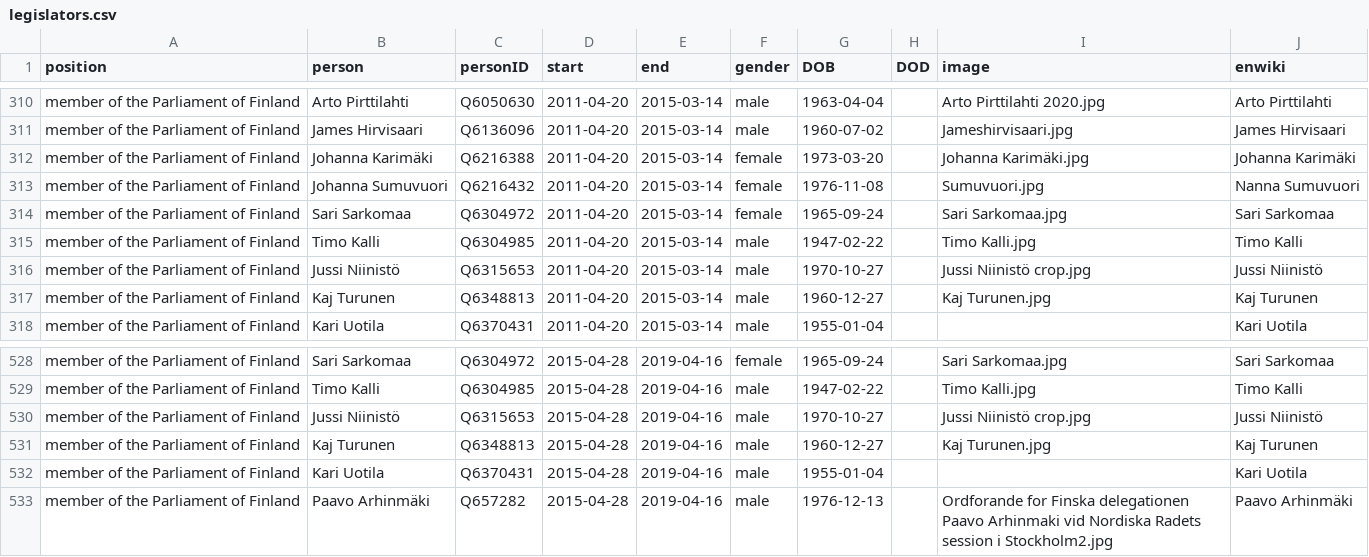
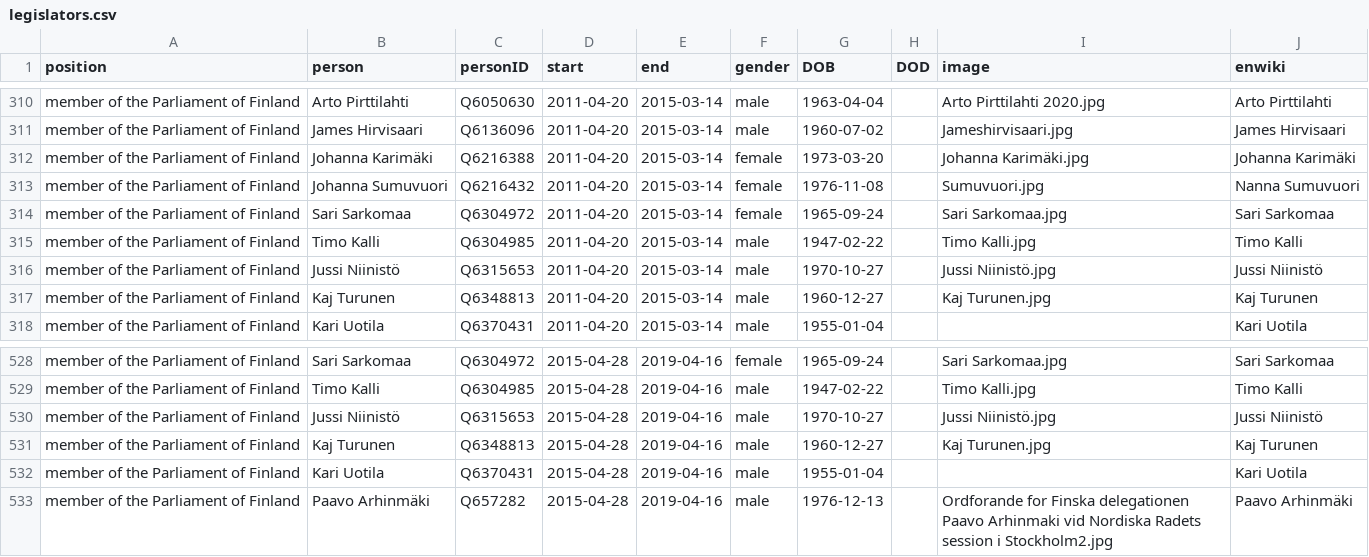
Before and after one commit to every-politician-scrapers/finland-cabinet, a CSV file: html/legislators.csv, drawn as a sheet; only a part is shown, gaps mark what is left out.

```diff
--- a/html/legislators.csv
+++ b/html/legislators.csv
@@ -315,3 +315,3 @@ member of the Parliament of Finland,Sari Sarkomaa,Q6304972,2011-04-20,2015-03-14
 member of the Parliament of Finland,Timo Kalli,Q6304985,2011-04-20,2015-03-14,male,1947-02-22,,Timo Kalli.jpg,Timo Kalli
-member of the Parliament of Finland,Jussi Niinistö,Q6315653,2011-04-20,2015-03-14,male,1970-10-27,,Jussi Niinistö crop.jpg,Jussi Niinistö
+member of the Parliament of Finland,Jussi Niinistö,Q6315653,2011-04-20,2015-03-14,male,1970-10-27,,Jussi Niinistö.jpg,Jussi Niinistö
 member of the Parliament of Finland,Kaj Turunen,Q6348813,2011-04-20,2015-03-14,male,1960-12-27,,Kaj Turunen.jpg,Kaj Turunen
@@ -529,3 +529,3 @@ member of the Parliament of Finland,Sari Sarkomaa,Q6304972,2015-04-28,2019-04-16
 member of the Parliament of Finland,Timo Kalli,Q6304985,2015-04-28,2019-04-16,male,1947-02-22,,Timo Kalli.jpg,Timo Kalli
-member of the Parliament of Finland,Jussi Niinistö,Q6315653,2015-04-28,2019-04-16,male,1970-10-27,,Jussi Niinistö crop.jpg,Jussi Niinistö
+member of the Parliament of Finland,Jussi Niinistö,Q6315653,2015-04-28,2019-04-16,male,1970-10-27,,Jussi Niinistö.jpg,Jussi Niinistö
 member of the Parliament of Finland,Kaj Turunen,Q6348813,2015-04-28,2019-04-16,male,1960-12-27,,Kaj Turunen.jpg,Kaj Turunen
```
Also changed, not shown: html/holders21.csv.
